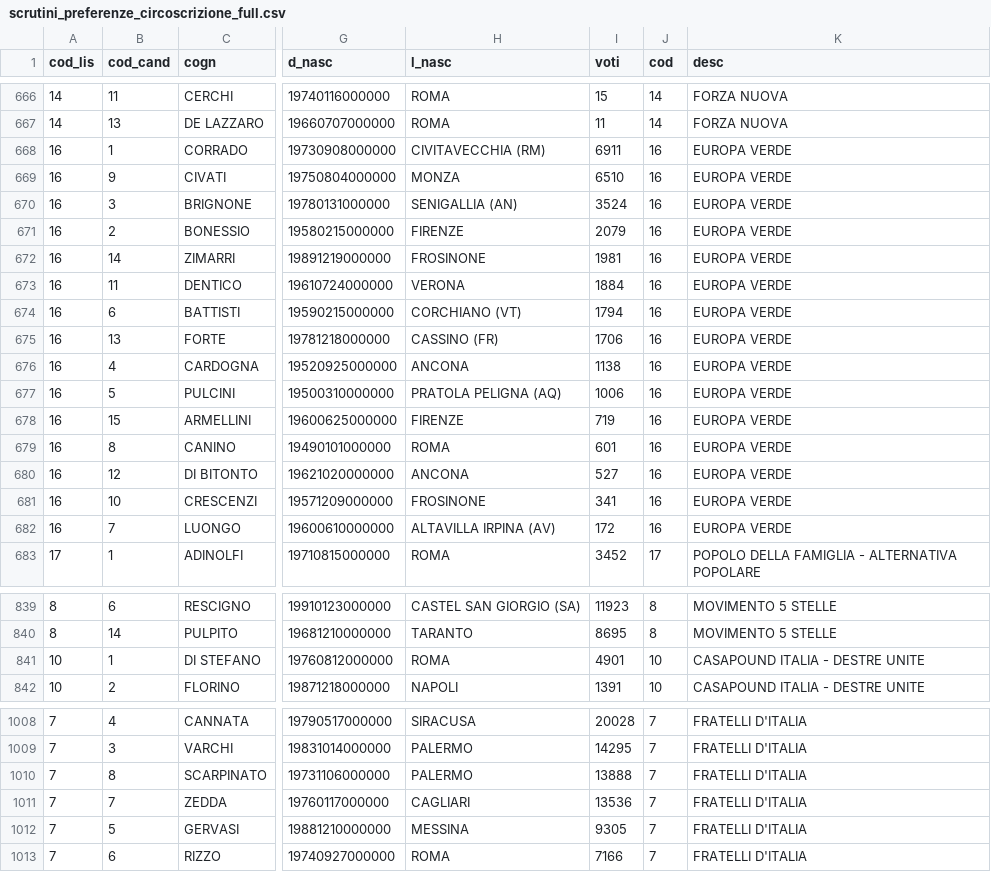
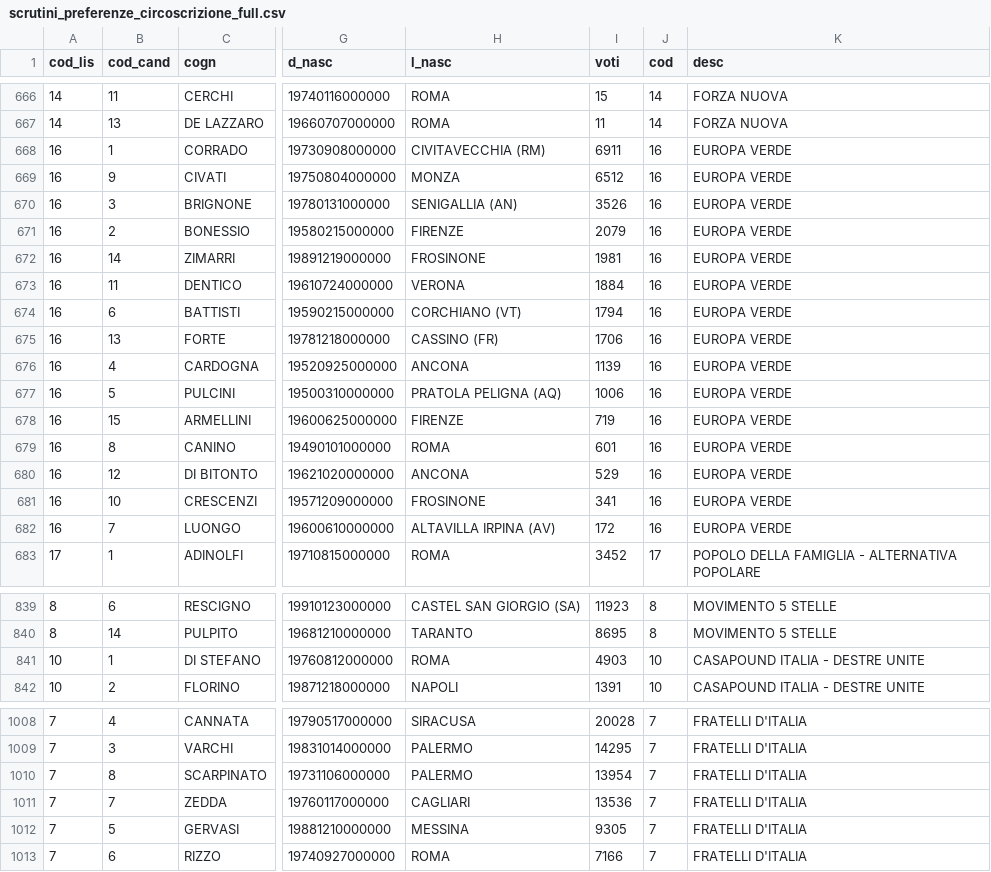
Before and after one commit to giocomai/elezioni_europee_2019_italia_csv, a CSV file: scrutini/scrutini_preferenze_circoscrizione_full.csv, drawn as a sheet; only a part is shown, gaps mark what is left out; the diff covers the shown part only; the diff names each change by its address in the sheet, - before the commit and + after, or states it on an @@ line.

```diff
--- a/scrutini/scrutini_preferenze_circoscrizione_full.csv
+++ b/scrutini/scrutini_preferenze_circoscrizione_full.csv
-I669 (voti): 6510
+I669 (voti): 6512
-I670 (voti): 3524
+I670 (voti): 3526
-I676 (voti): 1138
+I676 (voti): 1139
-I680 (voti): 527
+I680 (voti): 529
-I841 (voti): 4901
+I841 (voti): 4903
-I1010 (voti): 13888
+I1010 (voti): 13954
```
Also changed, not shown: 26 edited cells elsewhere in this file, scrutini/scrutini_estero_per_nazione.csv, scrutini/scrutini_preferenze_regione_full.csv, 4 other files.
